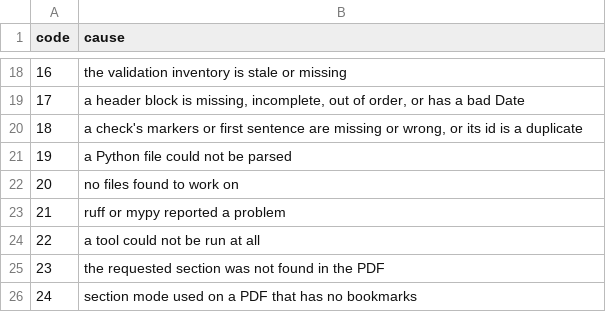
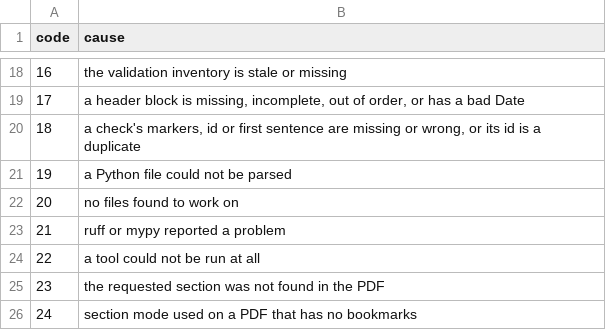
Before and after one commit to delos001/study-definition-graph, a CSV file: validation/exit_codes.csv, drawn as a sheet; only a part is shown, gaps mark what is left out.

```diff
--- a/validation/exit_codes.csv
+++ b/validation/exit_codes.csv
@@ -19,3 +19,3 @@ code,cause
 17,"a header block is missing, incomplete, out of order, or has a bad Date"
-18,"a check's markers or first sentence are missing or wrong, or its id is a duplicate"
+18,"a check's markers, id or first sentence are missing or wrong, or its id is a duplicate"
 19,a Python file could not be parsed
```
Also changed, not shown: validation/validation_inventory.csv, 3 other files.
